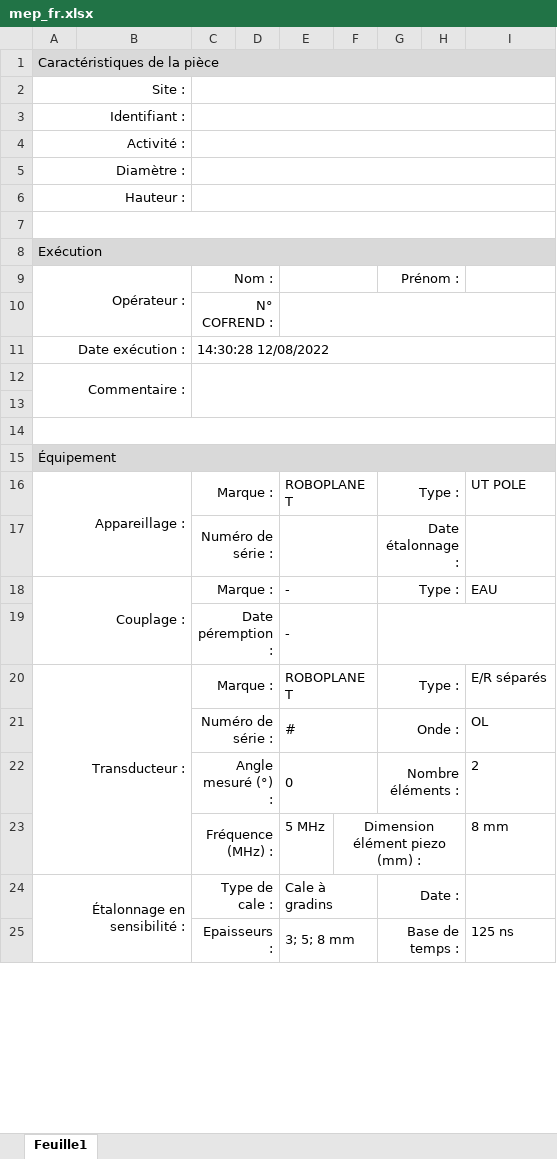
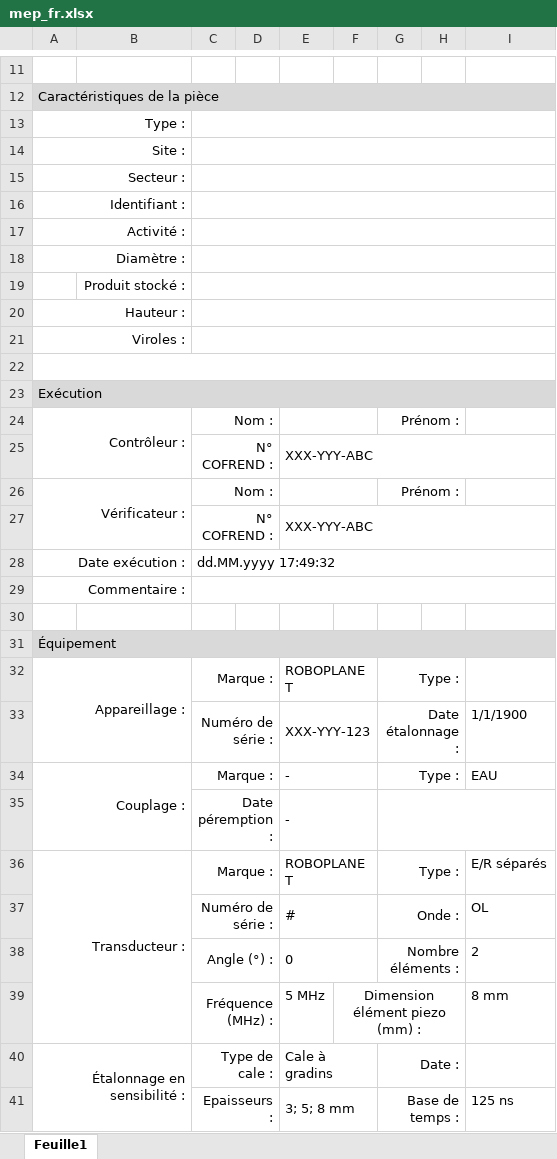
Before and after one commit to Canteml/DatascanV4, an Excel workbook: dev/src/res/templates/mep_fr.xlsx, sheet Feuille1, drawn as a sheet; only a part is shown, gaps mark what is left out; values as stored, in another font and other column widths than the file's, no borders; removed rows and columns are numbered as before the commit, all else as after; the diff covers the shown part only; the diff names each change by its address in the sheet, - before the commit and + after, or states it on an @@ line.

```diff
--- a/dev/src/res/templates/mep_fr.xlsx (sheet Feuille1)
+++ b/dev/src/res/templates/mep_fr.xlsx (sheet Feuille1)
+row 11: (empty)
+row 13: Type :
+row 15: Secteur :
+row 19:  | Produit stocké :
+row 21: Viroles :
+row 24: Contrôleur : |  | Nom : |  |  |  | Prénom :
+row 25:  |  | N° COFREND : |  | XXX-YYY-ABC
-A26: Opérateur :
+A26: Vérificateur :
-E27: (empty)
+E27: XXX-YYY-ABC
-C28: 14:30:28 12/08/2022
+C28: dd.MM.yyyy 17:49:32
-A12:B13 merged
+A29:B29 merged
-C12:I13 merged
+C29:I29 merged
-row 14: (empty)
-I32: UT POLE
+I32: (empty)
-E33: (empty)
+E33: XXX-YYY-123
-I33: (empty)
+I33: 1/1/1900
-C38: Angle mesuré (°) :
+C38: Angle (°) :
```
Also changed, not shown: 11 added rows elsewhere in this sheet, 7 other files.
